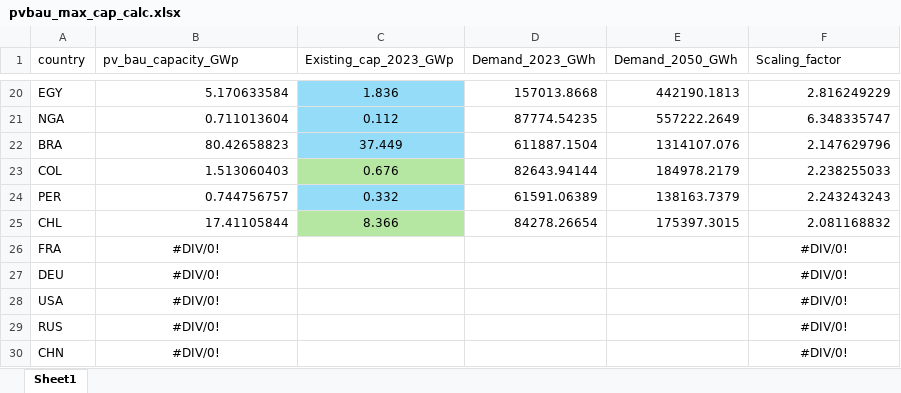
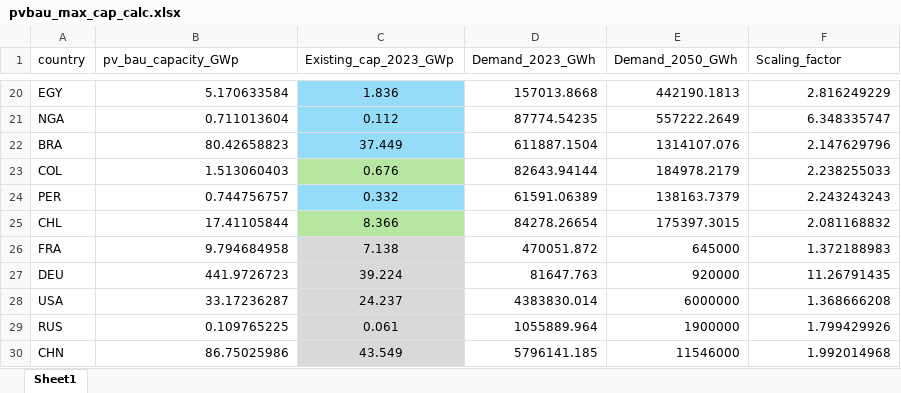
Before and after one commit to m-sgstyb/stevfns-gmpa, an Excel workbook: Code/format_weather_profiles/pvbau_max_cap_calc.xlsx, sheet Sheet1, drawn as a sheet; only a part is shown, gaps mark what is left out; values as stored, in another font and other column widths than the file's, no borders; the diff covers the shown part only; the diff names each change by its address in the sheet, - before the commit and + after, or states it on an @@ line.

```diff
--- a/Code/format_weather_profiles/pvbau_max_cap_calc.xlsx (sheet Sheet1)
+++ b/Code/format_weather_profiles/pvbau_max_cap_calc.xlsx (sheet Sheet1)
-B26 (pv_bau_capacity_GWp): #DIV/0!
+B26 (pv_bau_capacity_GWp): 9.794684958
-B26:B30 alignment: center
+B26:B30 alignment: right
-C26 (Existing_cap_2023_GWp): (empty)
+C26 (Existing_cap_2023_GWp): 7.138
-C26:C30 fill: none
+C26:C30 fill: #D9D9D9
-D26 (Demand_2023_GWh): (empty)
+D26 (Demand_2023_GWh): 470051.872
-E26 (Demand_2050_GWh): (empty)
+E26 (Demand_2050_GWh): 645000
-F26 (Scaling_factor): #DIV/0!
+F26 (Scaling_factor): 1.372188983
-F26:F30 alignment: center
+F26:F30 alignment: right
-B27 (pv_bau_capacity_GWp): #DIV/0!
+B27 (pv_bau_capacity_GWp): 441.9726723
-C27 (Existing_cap_2023_GWp): (empty)
+C27 (Existing_cap_2023_GWp): 39.224
-D27 (Demand_2023_GWh): (empty)
+D27 (Demand_2023_GWh): 81647.763
-E27 (Demand_2050_GWh): (empty)
+E27 (Demand_2050_GWh): 920000
-F27 (Scaling_factor): #DIV/0!
+F27 (Scaling_factor): 11.26791435
-B28 (pv_bau_capacity_GWp): #DIV/0!
+B28 (pv_bau_capacity_GWp): 33.17236287
-C28 (Existing_cap_2023_GWp): (empty)
+C28 (Existing_cap_2023_GWp): 24.237
-D28 (Demand_2023_GWh): (empty)
+D28 (Demand_2023_GWh): 4383830.014
-E28 (Demand_2050_GWh): (empty)
+E28 (Demand_2050_GWh): 6000000
-F28 (Scaling_factor): #DIV/0!
+F28 (Scaling_factor): 1.368666208
-B29 (pv_bau_capacity_GWp): #DIV/0!
+B29 (pv_bau_capacity_GWp): 0.109765225
-C29 (Existing_cap_2023_GWp): (empty)
+C29 (Existing_cap_2023_GWp): 0.061
-D29 (Demand_2023_GWh): (empty)
+D29 (Demand_2023_GWh): 1055889.964
-E29 (Demand_2050_GWh): (empty)
+E29 (Demand_2050_GWh): 1900000
-F29 (Scaling_factor): #DIV/0!
+F29 (Scaling_factor): 1.799429926
-B30 (pv_bau_capacity_GWp): #DIV/0!
+B30 (pv_bau_capacity_GWp): 86.75025986
-C30 (Existing_cap_2023_GWp): (empty)
+C30 (Existing_cap_2023_GWp): 43.549
-D30 (Demand_2023_GWh): (empty)
+D30 (Demand_2023_GWh): 5796141.185
-E30 (Demand_2050_GWh): (empty)
+E30 (Demand_2050_GWh): 11546000
-F30 (Scaling_factor): #DIV/0!
+F30 (Scaling_factor): 1.992014968
```
Also changed, not shown: 25 edited cells and cell formats elsewhere in this sheet, Code/format_weather_profiles/onshorebau_max_cap_calc.xlsx, 18 other files.
